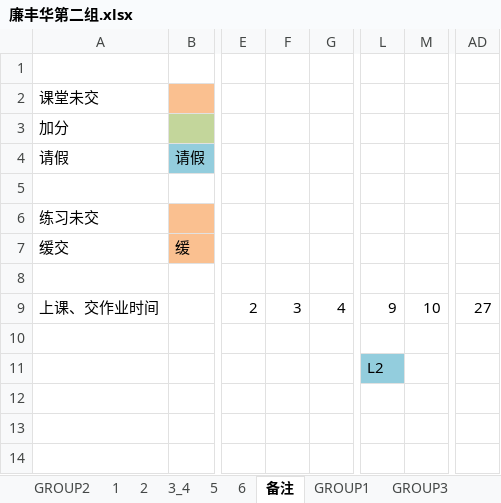
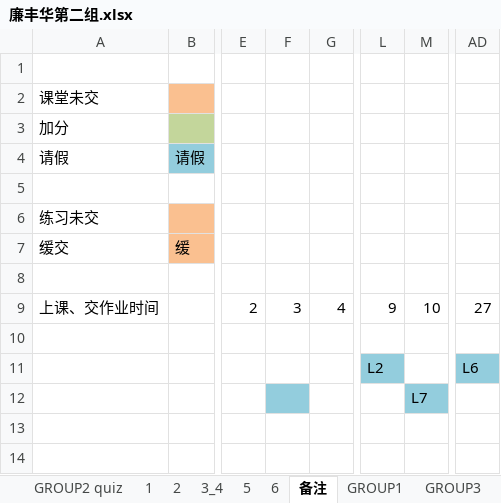
Before and after one commit to zeagle01/problems-and-solutions, an Excel workbook: porformance/廉丰华第二组.xlsx, sheet 备注, drawn as a sheet; only a part is shown, gaps mark what is left out; values as stored, in another font and other column widths than the file's, no borders; the diff names each change by its address in the sheet, - before the commit and + after, or states it on an @@ line.

Commit message:
廉丰华第二组 quiz 1-8，L1-6

```diff
--- a/porformance/廉丰华第二组.xlsx (sheet 备注)
+++ b/porformance/廉丰华第二组.xlsx (sheet 备注)
-sheet tab: GROUP2
+sheet tab: GROUP2 quiz
-AD11: (empty)
+AD11: L6
-AD11 fill: none
+AD11 fill: #93CDDD
-F12 fill: none
+F12 fill: #93CDDD
-M12: (empty)
+M12: L7
-M12 fill: none
+M12 fill: #93CDDD
```
Also changed, not shown: sheet 3_4, sheet 6, sheet GROUP2 quiz, sheet 5, sheet 2.
